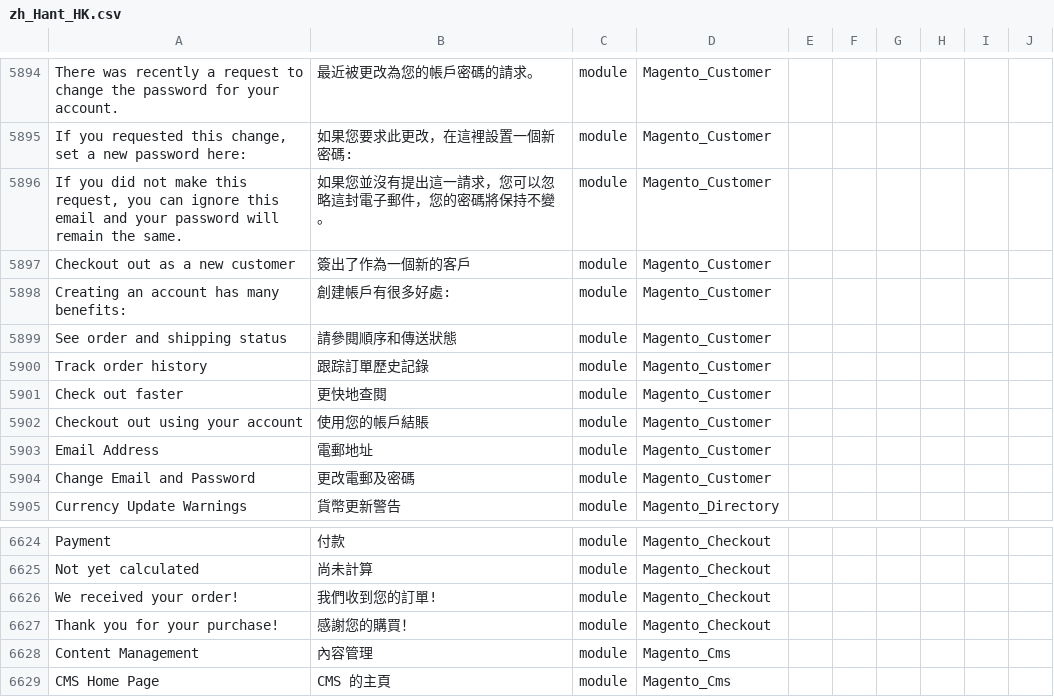
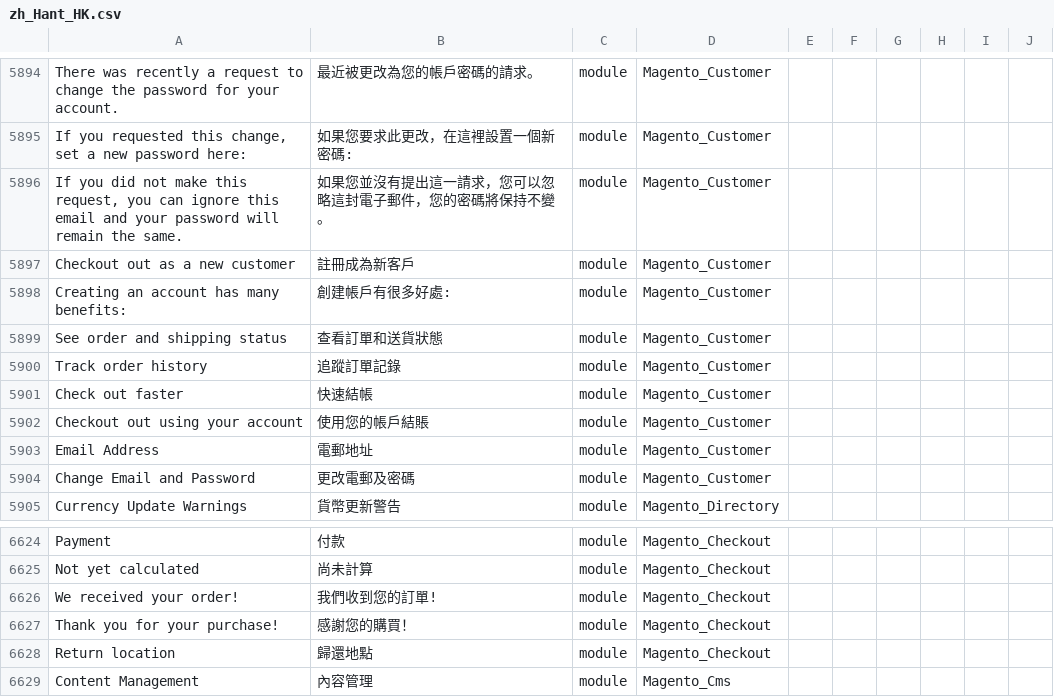
Before and after one commit to raymanjhc/Magento2Language-zh_Hant_HK, a CSV file: zh_Hant_HK.csv, drawn as a sheet; only a part is shown, gaps mark what is left out; the shorter side is filled out with more unchanged rows; the diff names each change by its address in the sheet, - before the commit and + after, or states it on an @@ line.

Commit message:
add more translate

```diff
--- a/zh_Hant_HK.csv
+++ b/zh_Hant_HK.csv
-B5897: 簽出了作為一個新的客戶
+B5897: 註冊成為新客戶
-B5899: 請參閱順序和傳送狀態
+B5899: 查看訂單和送貨狀態
-B5900: 跟踪訂單歷史記錄
+B5900: 追蹤訂單記錄
-B5901: 更快地查閱
+B5901: 快速結帳
+row 6628: Return location | 歸還地點 | module | Magento_Checkout
```
